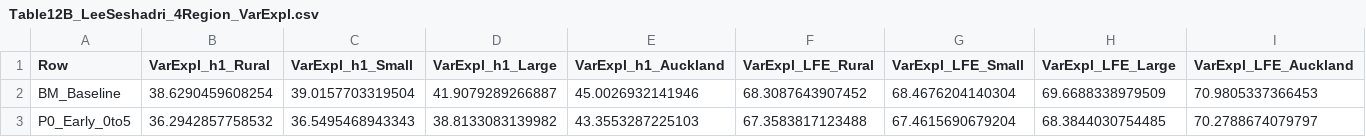
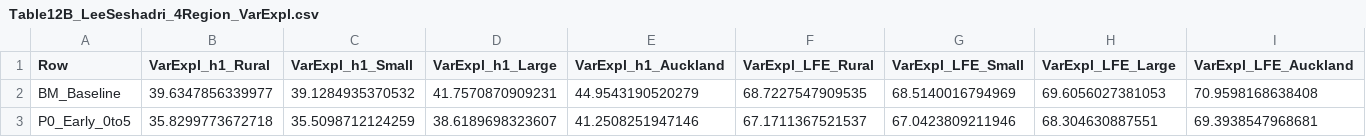
Before and after one commit to MichaelTiemann/IGWelfare, a CSV file: Output_NZ_4Region_Intergen/Table12B_LeeSeshadri_4Region_VarExpl.csv, drawn as a sheet; only a part is shown; the diff covers the shown part only; the diff names each change by its address in the sheet, - before the commit and + after, or states it on an @@ line.

```diff
--- a/Output_NZ_4Region_Intergen/Table12B_LeeSeshadri_4Region_VarExpl.csv
+++ b/Output_NZ_4Region_Intergen/Table12B_LeeSeshadri_4Region_VarExpl.csv
-B2 (VarExpl_h1_Rural): 38.6290459608254
+B2 (VarExpl_h1_Rural): 39.6347856339977
-C2 (VarExpl_h1_Small): 39.0157703319504
+C2 (VarExpl_h1_Small): 39.1284935370532
-D2 (VarExpl_h1_Large): 41.9079289266887
+D2 (VarExpl_h1_Large): 41.7570870909231
-E2 (VarExpl_h1_Auckland): 45.0026932141946
+E2 (VarExpl_h1_Auckland): 44.9543190520279
-F2 (VarExpl_LFE_Rural): 68.3087643907452
+F2 (VarExpl_LFE_Rural): 68.7227547909535
-G2 (VarExpl_LFE_Small): 68.4676204140304
+G2 (VarExpl_LFE_Small): 68.5140016794969
-H2 (VarExpl_LFE_Large): 69.6688338979509
+H2 (VarExpl_LFE_Large): 69.6056027381053
-I2 (VarExpl_LFE_Auckland): 70.9805337366453
+I2 (VarExpl_LFE_Auckland): 70.9598168638408
-B3 (VarExpl_h1_Rural): 36.2942857758532
+B3 (VarExpl_h1_Rural): 35.8299773672718
-C3 (VarExpl_h1_Small): 36.5495468943343
+C3 (VarExpl_h1_Small): 35.5098712124259
-D3 (VarExpl_h1_Large): 38.8133083139982
+D3 (VarExpl_h1_Large): 38.6189698323607
-E3 (VarExpl_h1_Auckland): 43.3553287225103
+E3 (VarExpl_h1_Auckland): 41.2508251947146
-F3 (VarExpl_LFE_Rural): 67.3583817123488
+F3 (VarExpl_LFE_Rural): 67.1711367521537
-G3 (VarExpl_LFE_Small): 67.4615690679204
+G3 (VarExpl_LFE_Small): 67.0423809211946
-H3 (VarExpl_LFE_Large): 68.3844030754485
+H3 (VarExpl_LFE_Large): 68.304630887551
-I3 (VarExpl_LFE_Auckland): 70.2788674079797
+I3 (VarExpl_LFE_Auckland): 69.3938547968681
```
Also changed, not shown: 44 edited cells elsewhere in this file, Output_NZ_4Region_Intergen/Table12C_LeeSeshadri_4Region_Welfare.csv, Output_NZ_4Region_Intergen/Table1_4Region_Daruich_LeeSeshadri_Decomposition.csv, 25 other files.
